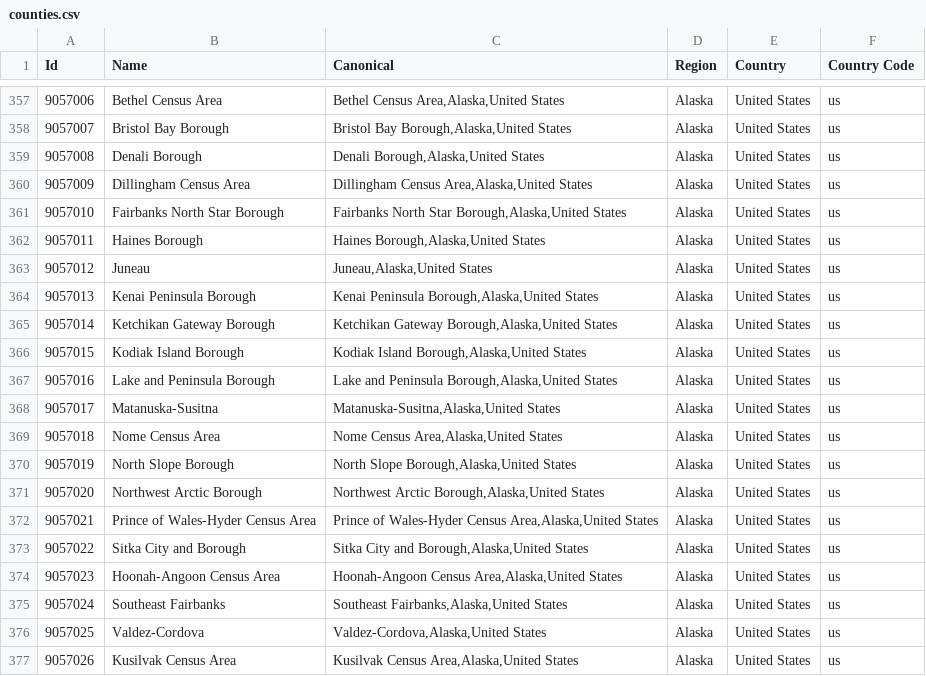
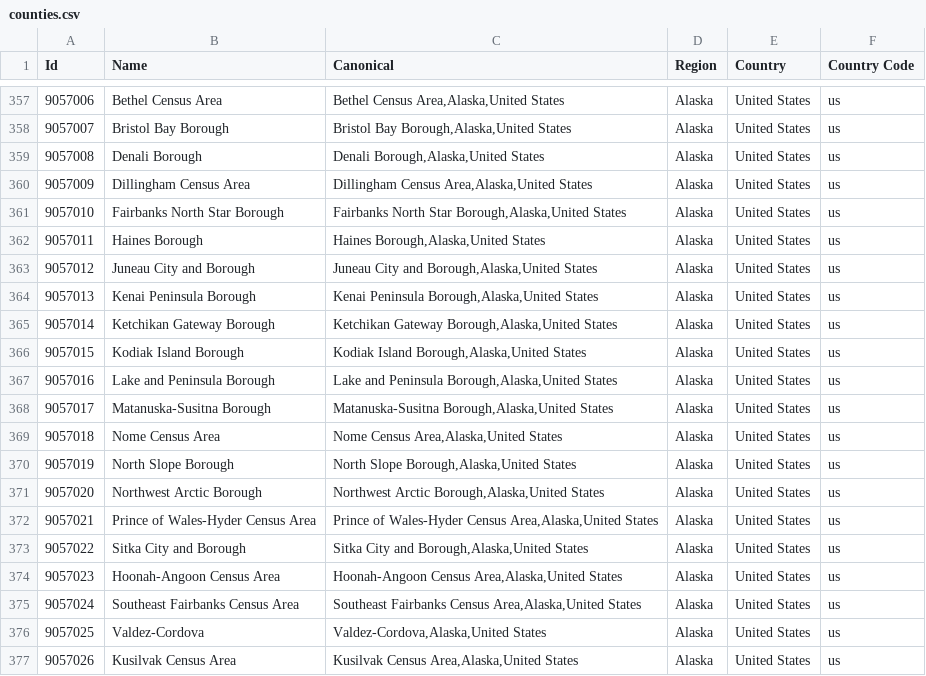
Before and after one commit to baileyherbert/geotargets, a CSV file: builds/csv/counties.csv, drawn as a sheet; only a part is shown, gaps mark what is left out.

```diff
--- a/builds/csv/counties.csv
+++ b/builds/csv/counties.csv
@@ -362,3 +362,3 @@ Id,Name,Canonical,Region,Country,Country Code
 "9057011","Haines Borough","Haines Borough,Alaska,United States","Alaska","United States","us"
-"9057012","Juneau","Juneau,Alaska,United States","Alaska","United States","us"
+"9057012","Juneau City and Borough","Juneau City and Borough,Alaska,United States","Alaska","United States","us"
 "9057013","Kenai Peninsula Borough","Kenai Peninsula Borough,Alaska,United States","Alaska","United States","us"
@@ -367,3 +367,3 @@ Id,Name,Canonical,Region,Country,Country Code
 "9057016","Lake and Peninsula Borough","Lake and Peninsula Borough,Alaska,United States","Alaska","United States","us"
-"9057017","Matanuska-Susitna","Matanuska-Susitna,Alaska,United States","Alaska","United States","us"
+"9057017","Matanuska-Susitna Borough","Matanuska-Susitna Borough,Alaska,United States","Alaska","United States","us"
 "9057018","Nome Census Area","Nome Census Area,Alaska,United States","Alaska","United States","us"
@@ -374,3 +374,3 @@ Id,Name,Canonical,Region,Country,Country Code
 "9057023","Hoonah-Angoon Census Area","Hoonah-Angoon Census Area,Alaska,United States","Alaska","United States","us"
-"9057024","Southeast Fairbanks","Southeast Fairbanks,Alaska,United States","Alaska","United States","us"
+"9057024","Southeast Fairbanks Census Area","Southeast Fairbanks Census Area,Alaska,United States","Alaska","United States","us"
 "9057025","Valdez-Cordova","Valdez-Cordova,Alaska,United States","Alaska","United States","us"
```
Also changed, not shown: builds/csv/regions.csv, 5 other files.
